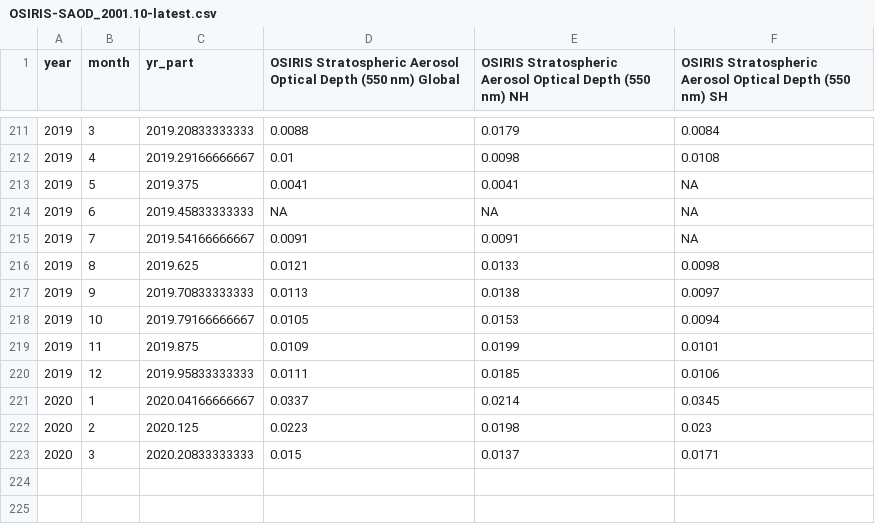
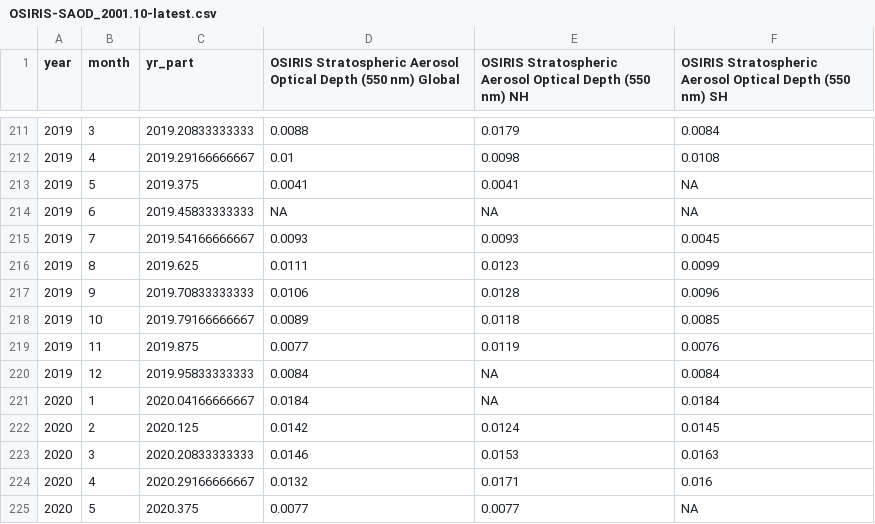
Before and after one commit to priscian/climeseries, a CSV file: inst/extdata/saod/OSIRIS-SAOD_2001.10-latest.csv, drawn as a sheet; only a part is shown, gaps mark what is left out.

```diff
--- a/inst/extdata/saod/OSIRIS-SAOD_2001.10-latest.csv
+++ b/inst/extdata/saod/OSIRIS-SAOD_2001.10-latest.csv
@@ -214,10 +214,12 @@
 2019,6,2019.45833333333,NA,NA,NA
-2019,7,2019.54166666667,0.0091,0.0091,NA
-2019,8,2019.625,0.0121,0.0133,0.0098
-2019,9,2019.70833333333,0.0113,0.0138,0.0097
-2019,10,2019.79166666667,0.0105,0.0153,0.0094
-2019,11,2019.875,0.0109,0.0199,0.0101
-2019,12,2019.95833333333,0.0111,0.0185,0.0106
-2020,1,2020.04166666667,0.0337,0.0214,0.0345
-2020,2,2020.125,0.0223,0.0198,0.023
-2020,3,2020.20833333333,0.015,0.0137,0.0171
+2019,7,2019.54166666667,0.0093,0.0093,0.0045
+2019,8,2019.625,0.0111,0.0123,0.0099
+2019,9,2019.70833333333,0.0106,0.0128,0.0096
+2019,10,2019.79166666667,0.0089,0.0118,0.0085
+2019,11,2019.875,0.0077,0.0119,0.0076
+2019,12,2019.95833333333,0.0084,NA,0.0084
+2020,1,2020.04166666667,0.0184,NA,0.0184
+2020,2,2020.125,0.0142,0.0124,0.0145
+2020,3,2020.20833333333,0.0146,0.0153,0.0163
+2020,4,2020.29166666667,0.0132,0.0171,0.016
+2020,5,2020.375,0.0077,0.0077,NA
```
Also changed, not shown: inst/extdata/latest/CSIRO_Alt.csv, inst/extdata/latest/global-exogenous-variables+co2_latest.csv, 29 other files.
